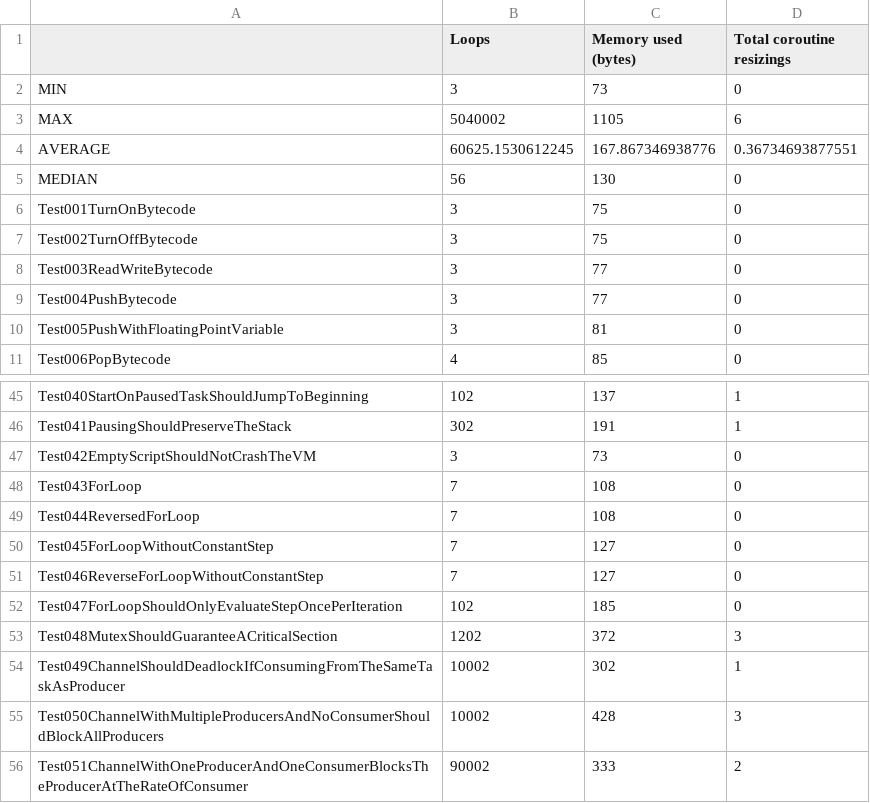
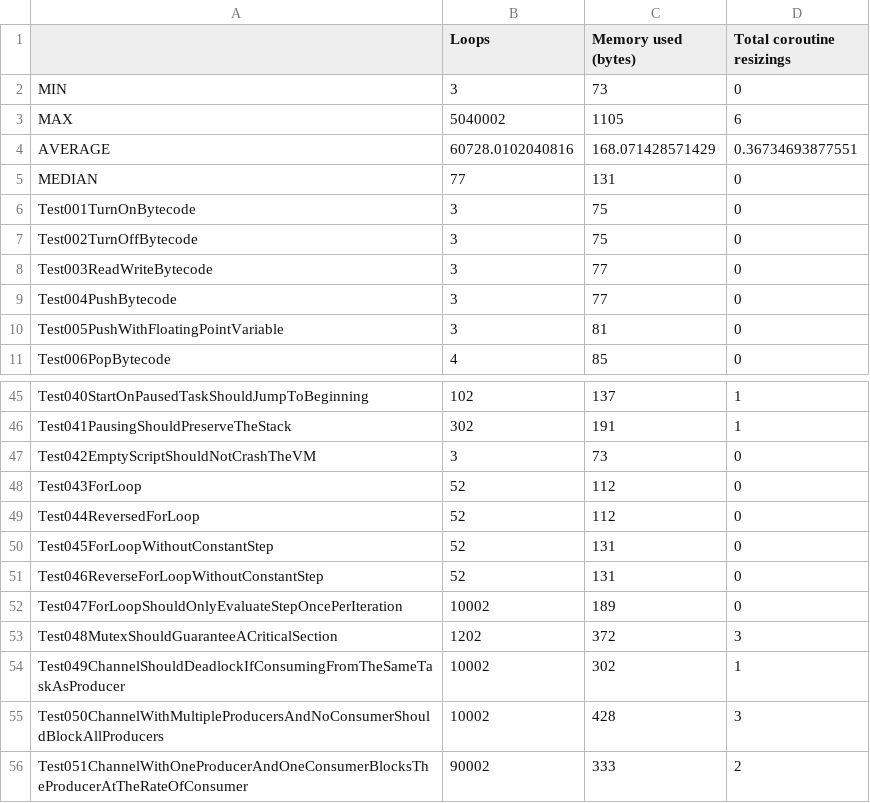
Before and after one commit to GIRA/PhysicalBits, a CSV file: firmware/Simulator/SimulatorTest/TestFiles/RuntimeStats.csv, drawn as a sheet; only a part is shown, gaps mark what is left out.

Commit message:
Fixed broken tests

```diff
--- a/firmware/Simulator/SimulatorTest/TestFiles/RuntimeStats.csv
+++ b/firmware/Simulator/SimulatorTest/TestFiles/RuntimeStats.csv
@@ -3,4 +3,4 @@ MIN,3,73,0
 MAX,5040002,1105,6
-AVERAGE,60625.1530612245,167.867346938776,0.36734693877551
-MEDIAN,56,130,0
+AVERAGE,60728.0102040816,168.071428571429,0.36734693877551
+MEDIAN,77,131,0
 Test001TurnOnBytecode,3,75,0
@@ -47,7 +47,7 @@ Test041PausingShouldPreserveTheStack,302,191,1
 Test042EmptyScriptShouldNotCrashTheVM,3,73,0
-Test043ForLoop,7,108,0
-Test044ReversedForLoop,7,108,0
-Test045ForLoopWithoutConstantStep,7,127,0
-Test046ReverseForLoopWithoutConstantStep,7,127,0
-Test047ForLoopShouldOnlyEvaluateStepOncePerIteration,102,185,0
+Test043ForLoop,52,112,0
+Test044ReversedForLoop,52,112,0
+Test045ForLoopWithoutConstantStep,52,131,0
+Test046ReverseForLoopWithoutConstantStep,52,131,0
+Test047ForLoopShouldOnlyEvaluateStepOncePerIteration,10002,189,0
 Test048MutexShouldGuaranteeACriticalSection,1202,372,3
```
Also changed, not shown: 7 other files.
